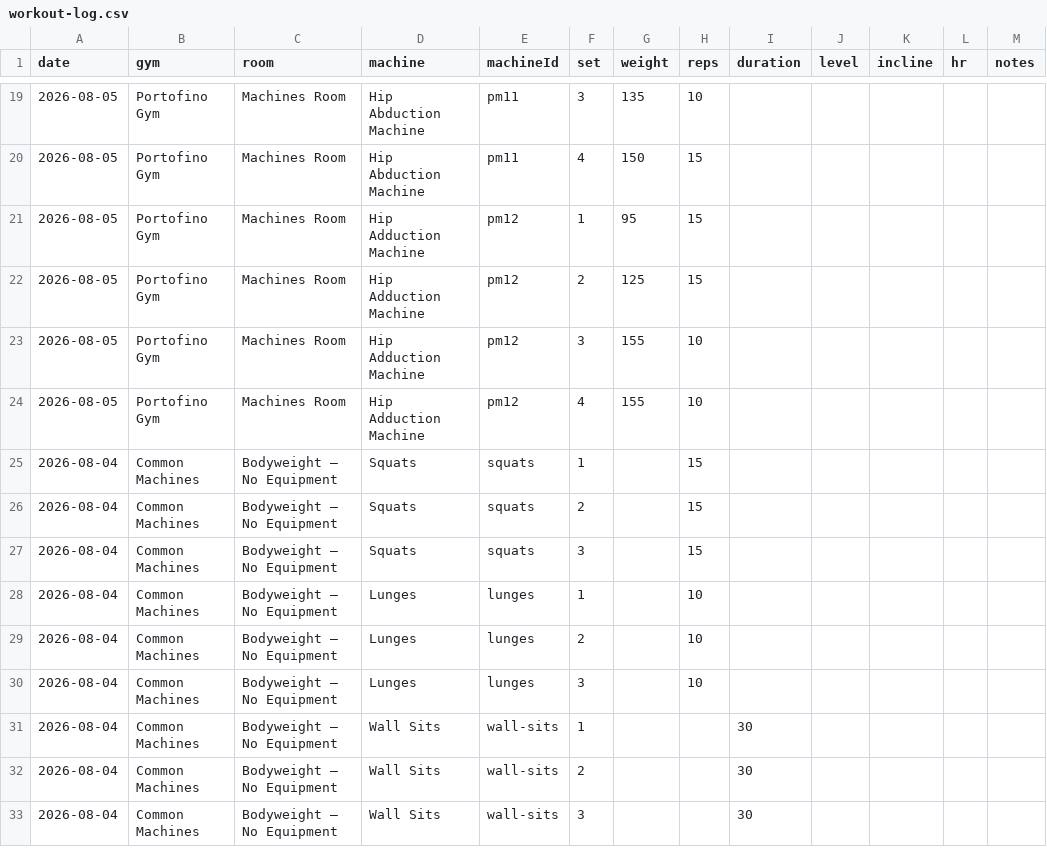
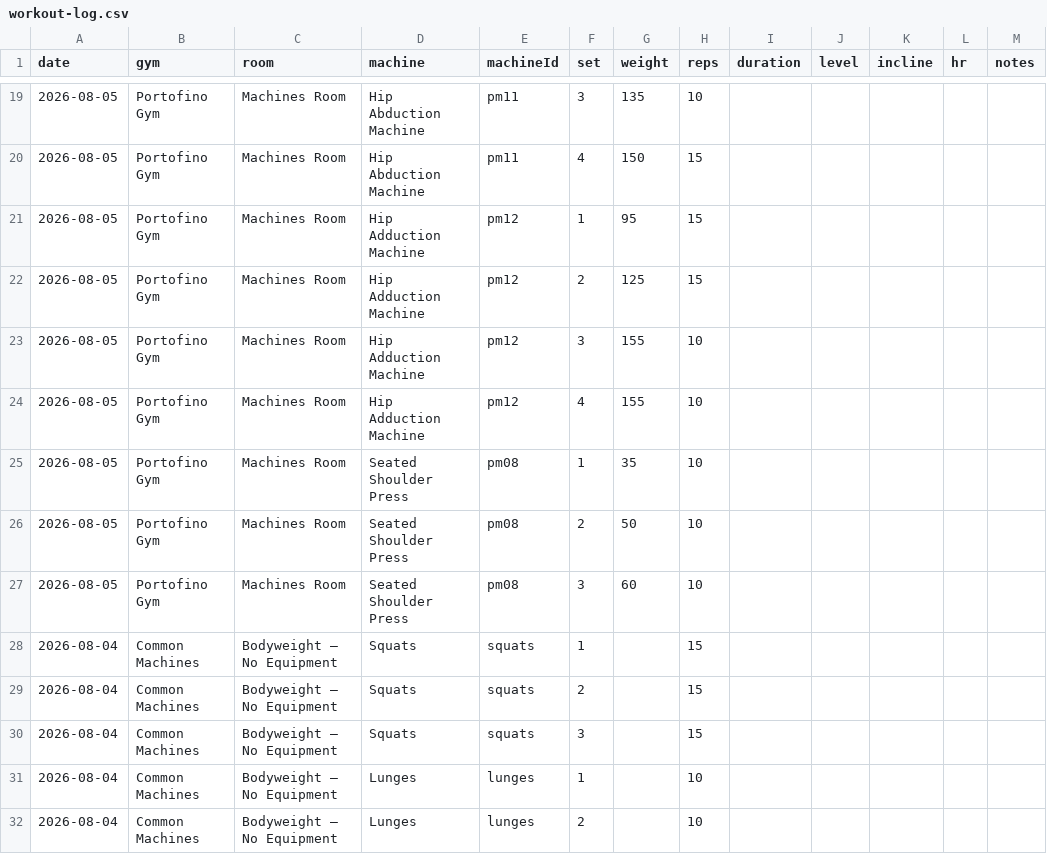
Before and after one commit to jaschro/logtrim, a CSV file: workout-log.csv, drawn as a sheet; only a part is shown, gaps mark what is left out; the shorter side is filled out with more unchanged rows; the diff names each change by its address in the sheet, - before the commit and + after, or states it on an @@ line.

Commit message:
Update workout log CSV

```diff
--- a/workout-log.csv
+++ b/workout-log.csv
+row 25: 2026-08-05 | Portofino Gym | Machines Room | Seated Shoulder Press | pm08 | 1 | 35 | 10
+row 26: 2026-08-05 | Portofino Gym | Machines Room | Seated Shoulder Press | pm08 | 2 | 50 | 10
+row 27: 2026-08-05 | Portofino Gym | Machines Room | Seated Shoulder Press | pm08 | 3 | 60 | 10
```
